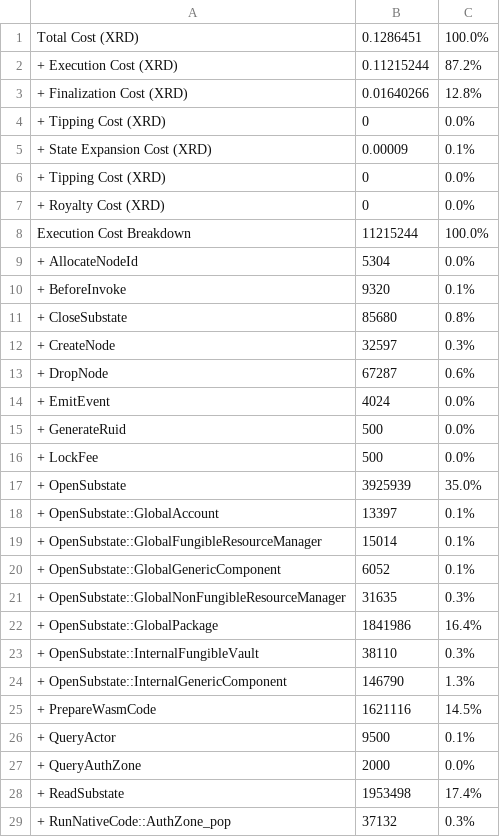
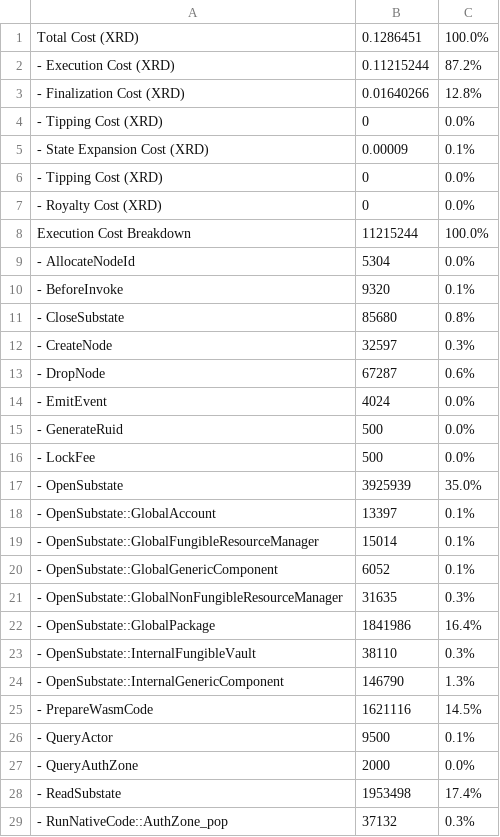
Before and after one commit to radixdlt/radixdlt-scrypto, a CSV file: radix-engine-tests/assets/cost_flash_loan.csv, drawn as a sheet; only a part is shown; the diff covers the shown part only.

```diff
--- a/radix-engine-tests/assets/cost_flash_loan.csv
+++ b/radix-engine-tests/assets/cost_flash_loan.csv
@@ -1,29 +1,29 @@
 Total Cost (XRD)                                                           ,      0.1286451,    100.0%
-+ Execution Cost (XRD)                                                     ,     0.11215244,     87.2%
-+ Finalization Cost (XRD)                                                  ,     0.01640266,     12.8%
-+ Tipping Cost (XRD)                                                       ,              0,      0.0%
-+ State Expansion Cost (XRD)                                               ,        0.00009,      0.1%
-+ Tipping Cost (XRD)                                                       ,              0,      0.0%
-+ Royalty Cost (XRD)                                                       ,              0,      0.0%
+- Execution Cost (XRD)                                                     ,     0.11215244,     87.2%
+- Finalization Cost (XRD)                                                  ,     0.01640266,     12.8%
+- Tipping Cost (XRD)                                                       ,              0,      0.0%
+- State Expansion Cost (XRD)                                               ,        0.00009,      0.1%
+- Tipping Cost (XRD)                                                       ,              0,      0.0%
+- Royalty Cost (XRD)                                                       ,              0,      0.0%
 Execution Cost Breakdown                                                   ,       11215244,    100.0%
-+ AllocateNodeId                                                           ,           5304,      0.0%
-+ BeforeInvoke                                                             ,           9320,      0.1%
-+ CloseSubstate                                                            ,          85680,      0.8%
-+ CreateNode                                                               ,          32597,      0.3%
-+ DropNode                                                                 ,          67287,      0.6%
-+ EmitEvent                                                                ,           4024,      0.0%
-+ GenerateRuid                                                             ,            500,      0.0%
-+ LockFee                                                                  ,            500,      0.0%
-+ OpenSubstate                                                             ,        3925939,     35.0%
-+ OpenSubstate::GlobalAccount                                              ,          13397,      0.1%
-+ OpenSubstate::GlobalFungibleResourceManager                              ,          15014,      0.1%
-+ OpenSubstate::GlobalGenericComponent                                     ,           6052,      0.1%
-+ OpenSubstate::GlobalNonFungibleResourceManager                           ,          31635,      0.3%
-+ OpenSubstate::GlobalPackage                                              ,        1841986,     16.4%
-+ OpenSubstate::InternalFungibleVault                                      ,          38110,      0.3%
-+ OpenSubstate::InternalGenericComponent                                   ,         146790,      1.3%
-+ PrepareWasmCode                                                          ,        1621116,     14.5%
-+ QueryActor                                                               ,           9500,      0.1%
-+ QueryAuthZone                                                            ,           2000,      0.0%
-+ ReadSubstate                                                             ,        1953498,     17.4%
-+ RunNativeCode::AuthZone_pop                                              ,          37132,      0.3%
+- AllocateNodeId                                                           ,           5304,      0.0%
+- BeforeInvoke                                                             ,           9320,      0.1%
+- CloseSubstate                                                            ,          85680,      0.8%
+- CreateNode                                                               ,          32597,      0.3%
+- DropNode                                                                 ,          67287,      0.6%
+- EmitEvent                                                                ,           4024,      0.0%
+- GenerateRuid                                                             ,            500,      0.0%
+- LockFee                                                                  ,            500,      0.0%
+- OpenSubstate                                                             ,        3925939,     35.0%
+- OpenSubstate::GlobalAccount                                              ,          13397,      0.1%
+- OpenSubstate::GlobalFungibleResourceManager                              ,          15014,      0.1%
+- OpenSubstate::GlobalGenericComponent                                     ,           6052,      0.1%
+- OpenSubstate::GlobalNonFungibleResourceManager                           ,          31635,      0.3%
+- OpenSubstate::GlobalPackage                                              ,        1841986,     16.4%
+- OpenSubstate::InternalFungibleVault                                      ,          38110,      0.3%
+- OpenSubstate::InternalGenericComponent                                   ,         146790,      1.3%
+- PrepareWasmCode                                                          ,        1621116,     14.5%
+- QueryActor                                                               ,           9500,      0.1%
+- QueryAuthZone                                                            ,           2000,      0.0%
+- ReadSubstate                                                             ,        1953498,     17.4%
+- RunNativeCode::AuthZone_pop                                              ,          37132,      0.3%
```
Also changed, not shown: 37 edited cells elsewhere in this file, radix-engine-tests/assets/cost_mint_large_size_nfts_from_manifest.csv, radix-engine-tests/assets/cost_publish_large_package.csv, 4 other files.
